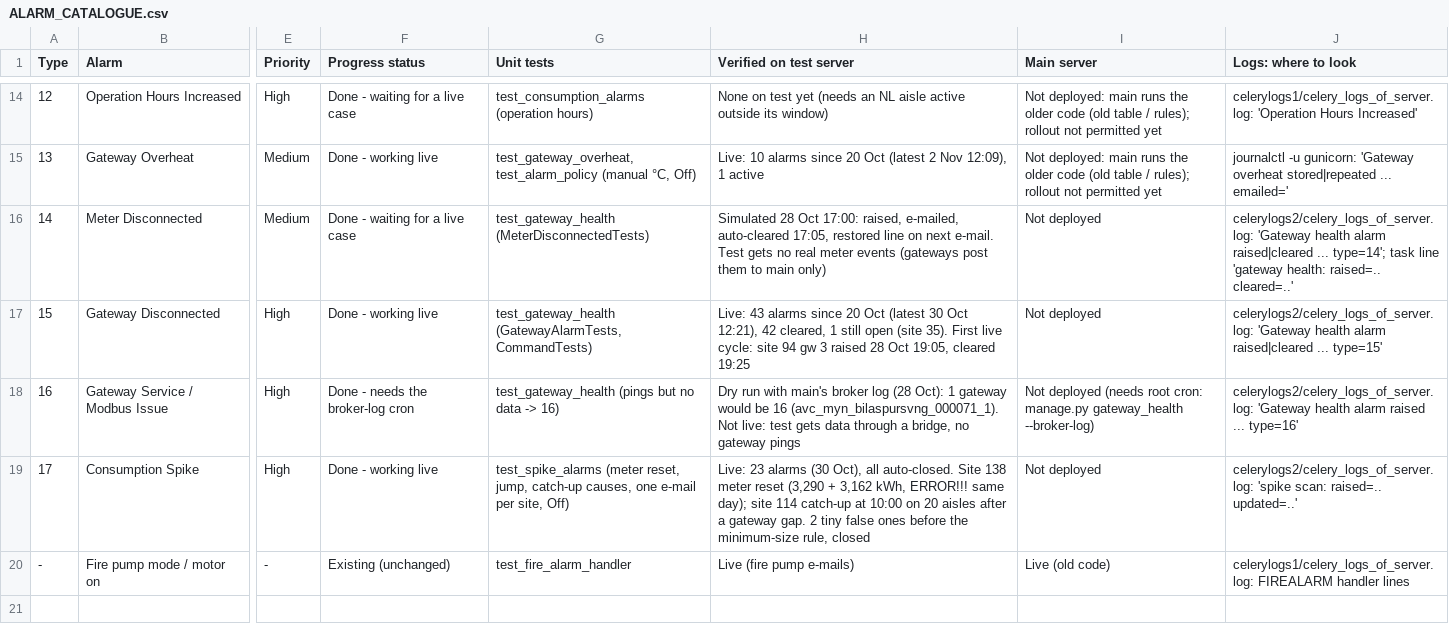
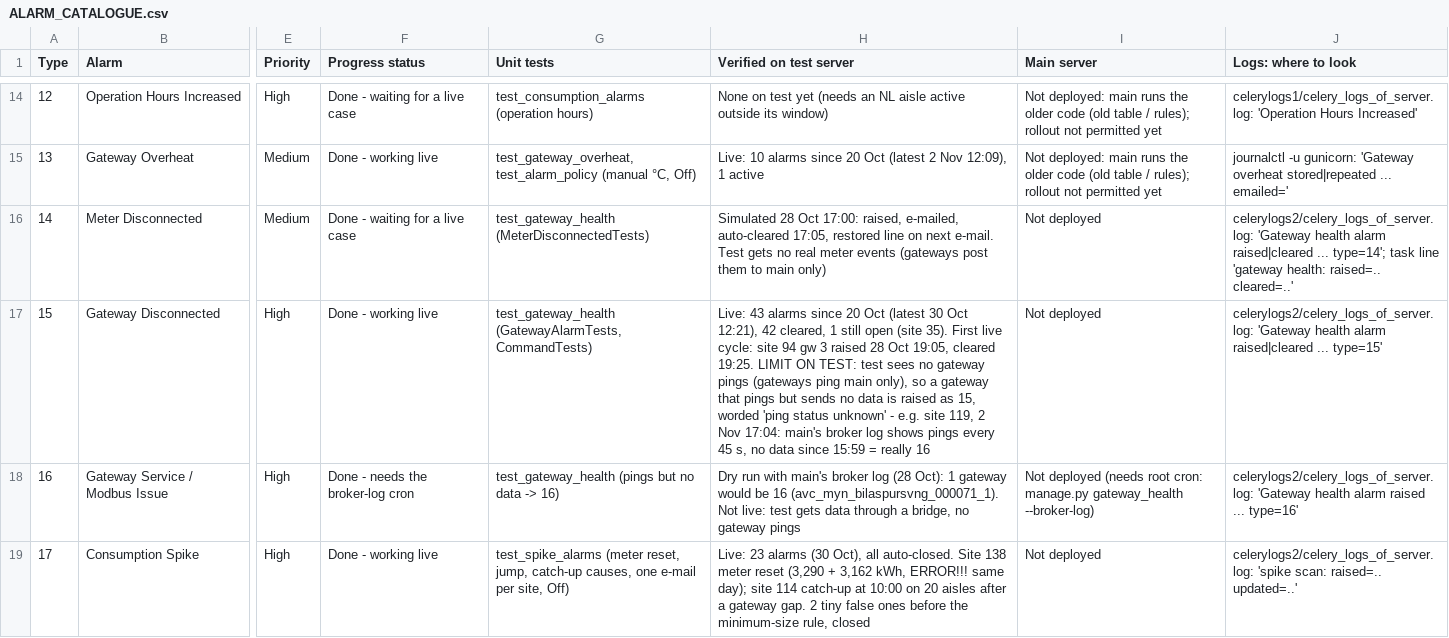
Before and after one commit to ashutoshdubey-aviconn/AVC-backend, a CSV file: docs/alarms/ALARM_CATALOGUE.csv, drawn as a sheet; only a part is shown, gaps mark what is left out; the shorter side is filled out with more unchanged rows; the diff names each change by its address in the sheet, - before the commit and + after, or states it on an @@ line.

Commit message:
Gateway Disconnected without ping info says 'ping status unknown'; Alarm API list sheet
On the test server gateways ping main only, so a gateway that pings but
sends no data (really a Service / Modbus issue) was worded 'no data and
no ping'. Catalogue: new 'Alarm API list' sheet with all 15 alarm routes
by purpose, and the test-server limit noted on type 15.

```diff
--- a/docs/alarms/ALARM_CATALOGUE.csv
+++ b/docs/alarms/ALARM_CATALOGUE.csv
-H17 (Verified on test server): …19:05, cleared 19:25
+H17 (Verified on test server): …19:05, cleared 19:25. LIMIT ON TEST: test sees no gateway pings (gateways ping main only), so a gateway that pings but sends no data is raised as 15, worded 'ping status unknown' - e.g. site 119, 2 Nov 17:04: main's broker log shows pings every 45 s, no data since 15:59 = really 16
```
Also changed, not shown: 4 other files.
